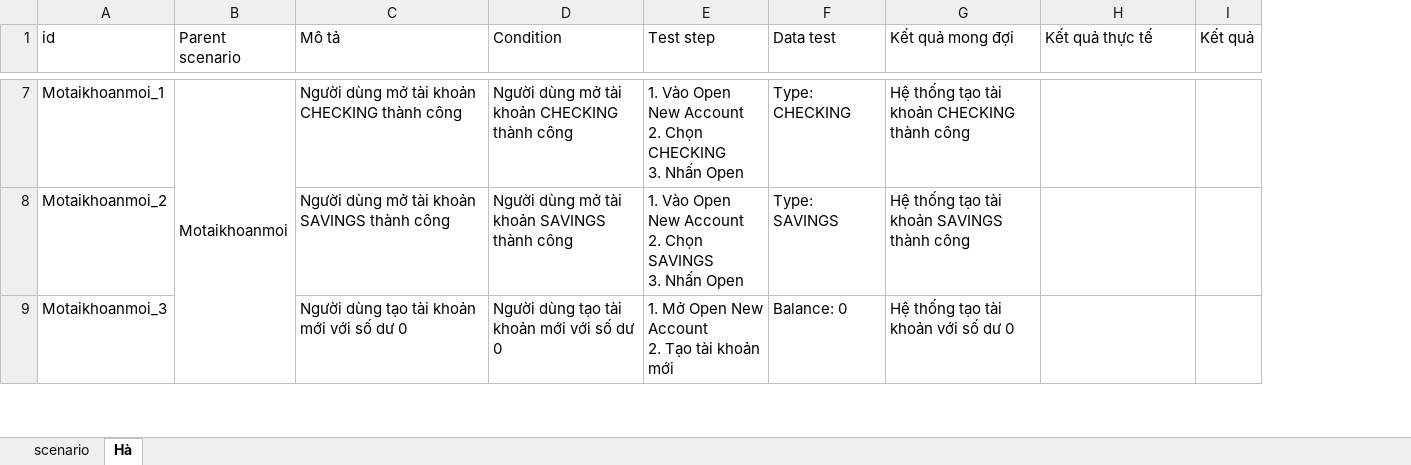
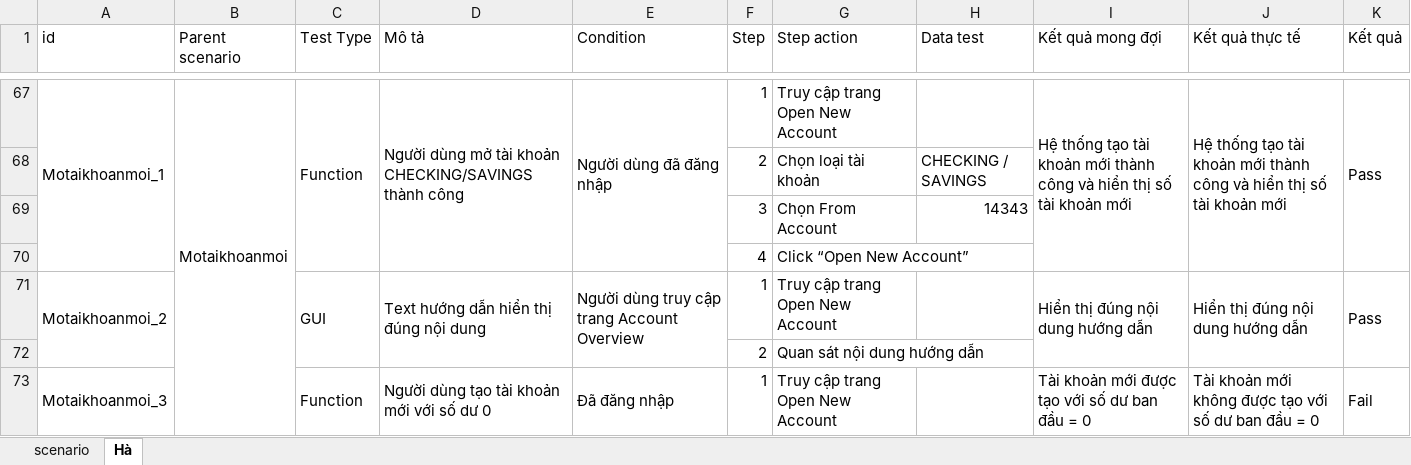
Before and after one commit to TruongThenkHa/Selenium-ParaBank-Automation, an Excel workbook: BDPM_TH.xlsx, sheet Hà, drawn as a sheet; only a part is shown, gaps mark what is left out; values as stored, in another font and other column widths than the file's, no cell formats; charts and pictures not drawn; removed rows and columns are numbered as before the commit, all else as after; ↵ is a line break in a cell; the diff covers the shown part only; the diff names each change by its address in the sheet, - before the commit and + after, or states it on an @@ line.

```diff
--- a/BDPM_TH.xlsx (sheet Hà)
+++ b/BDPM_TH.xlsx (sheet Hà)
+column C (Test Type), row 67: Function; row 73: Function
-column E (Test step), rows 7-9: 1. Vào Open New Account ↵ 2. Chọn CHECKING ↵ 3. Nhấn Open | 1. Vào Open New Account ↵ 2. Chọn SAVINGS ↵ 3. Nhấn Open | 1. Mở Open New Account ↵ 2. Tạo tài khoản mới
+column F (Step), row 67: 1; row 70: 4; row 73: 1
+column G (Step action), row 67: Truy cập trang Open New Account; row 70: Click “Open New Account”; row 73: Truy cập trang Open New Account
+A67:A70 merged
-D67 (Mô tả): …tài khoản CHECKING thành công
+D67 (Mô tả): …tài khoản CHECKING/SAVINGS thành công
+D67:D70 merged
-E67 (Condition): Người dùng mở tài khoản CHECKING thành công
+E67 (Condition): Người dùng đã đăng nhập
+E67:E70 merged
-H67 (Data test): Type: CHECKING
+H67 (Data test): (empty)
-I67 (Kết quả mong đợi): …tài khoản CHECKING thành công
+I67 (Kết quả mong đợi): …tài khoản mới thành công và hiển thị số tài khoản mới
+I67:I70 merged
-J67 (Kết quả thực tế): (empty)
+J67 (Kết quả thực tế): Hệ thống tạo tài khoản mới thành công và hiển thị số tài khoản mới
+J67:J70 merged
-K67 (Kết quả): (empty)
+K67 (Kết quả): Pass
+K67:K70 merged
+row 68:  |  |  |  |  | 2 | Chọn loại tài khoản | CHECKING / SAVINGS
+row 69:  |  |  |  |  | 3 | Chọn From Account | 14343
-A70 (id): Motaikhoanmoi_2
+A70 (id): (empty)
-D70 (Mô tả): Người dùng mở tài khoản SAVINGS thành công
+D70 (Mô tả): (empty)
-E70 (Condition): Người dùng mở tài khoản SAVINGS thành công
+E70 (Condition): (empty)
-H70 (Data test): Type: SAVINGS
+H70 (Data test): (empty)
-I70 (Kết quả mong đợi): Hệ thống tạo tài khoản SAVINGS thành công
+I70 (Kết quả mong đợi): (empty)
+row 71: Motaikhoanmoi_2 |  | GUI | Text hướng dẫn hiển thị đúng nội dung | Người dùng truy cập trang Account Overview | 1 | Truy cập trang Open New Account |  | Hiển thị đúng nội dung hướng dẫn | Hiển thị đúng nội dung hướng dẫn | Pass
+row 72:  |  |  |  |  | 2 | Quan sát nội dung hướng dẫn
+A73:A77 merged
+D73:D77 merged
-E73 (Condition): Người dùng tạo tài khoản mới với số dư 0
+E73 (Condition): Đã đăng nhập
+E73:E77 merged
-H73 (Data test): Balance: 0
+H73 (Data test): (empty)
-I73 (Kết quả mong đợi): Hệ thống tạo tài khoản với số dư 0
+I73 (Kết quả mong đợi): Tài khoản mới được tạo với số dư ban đầu = 0
+I73:I77 merged
-J73 (Kết quả thực tế): (empty)
+J73 (Kết quả thực tế): Tài khoản mới không được tạo với số dư ban đầu = 0
+J73:J77 merged
-K73 (Kết quả): (empty)
+K73 (Kết quả): Fail
+K73:K77 merged
```
Also changed, not shown: 129 added rows, 4 removed rows, 143 edited cells and merged cells elsewhere in this sheet, sheet scenario, cell formats, formulas that keep their value, 1 other file.
